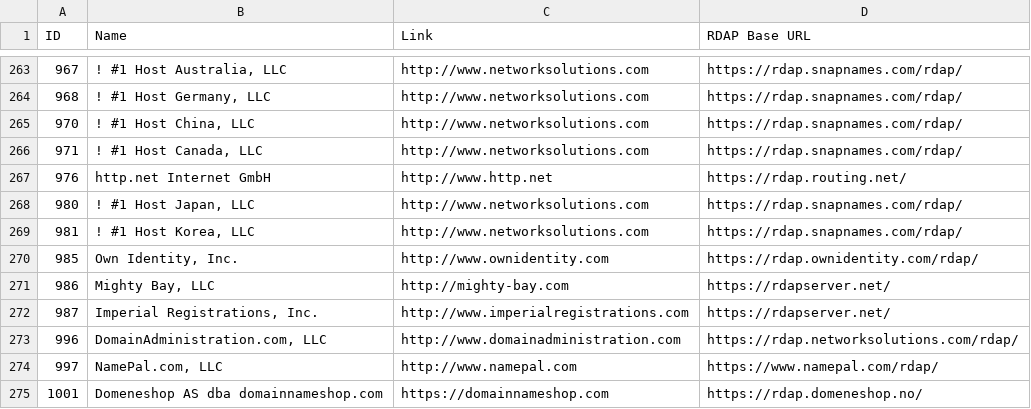
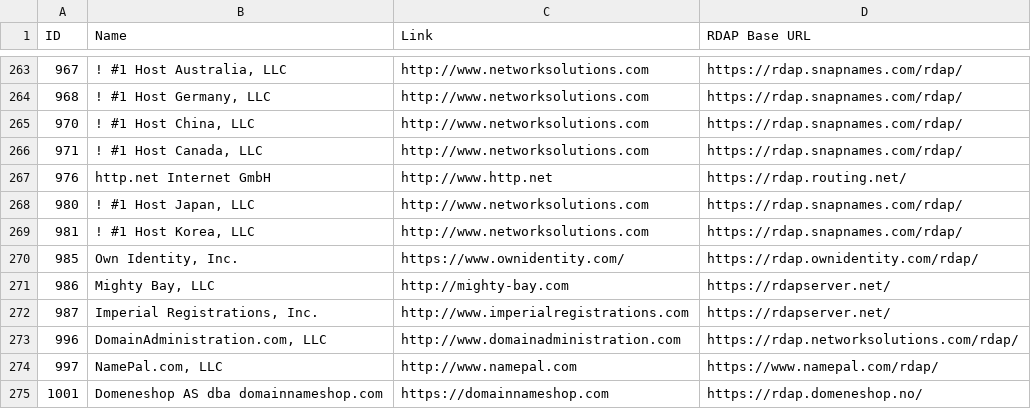
Before and after one commit to reg233/whois-domain-lookup, a CSV file: src/data/icann-accredited-registrars.csv, drawn as a sheet; only a part is shown, gaps mark what is left out.

Commit message:
Update icann-accredited-registrars.csv and whois-servers-extra.json and whois-servers-iana.json

```diff
--- a/src/data/icann-accredited-registrars.csv
+++ b/src/data/icann-accredited-registrars.csv
@@ -269,3 +269,3 @@ ID,Name,Link,"RDAP Base URL"
 981,"! #1 Host Korea, LLC",http://www.networksolutions.com,https://rdap.snapnames.com/rdap/
-985,"Own Identity, Inc.",http://www.ownidentity.com,https://rdap.ownidentity.com/rdap/
+985,"Own Identity, Inc.",https://www.ownidentity.com/,https://rdap.ownidentity.com/rdap/
 986,"Mighty Bay, LLC",http://mighty-bay.com,https://rdapserver.net/
```
Also changed, not shown: 2 other files.
